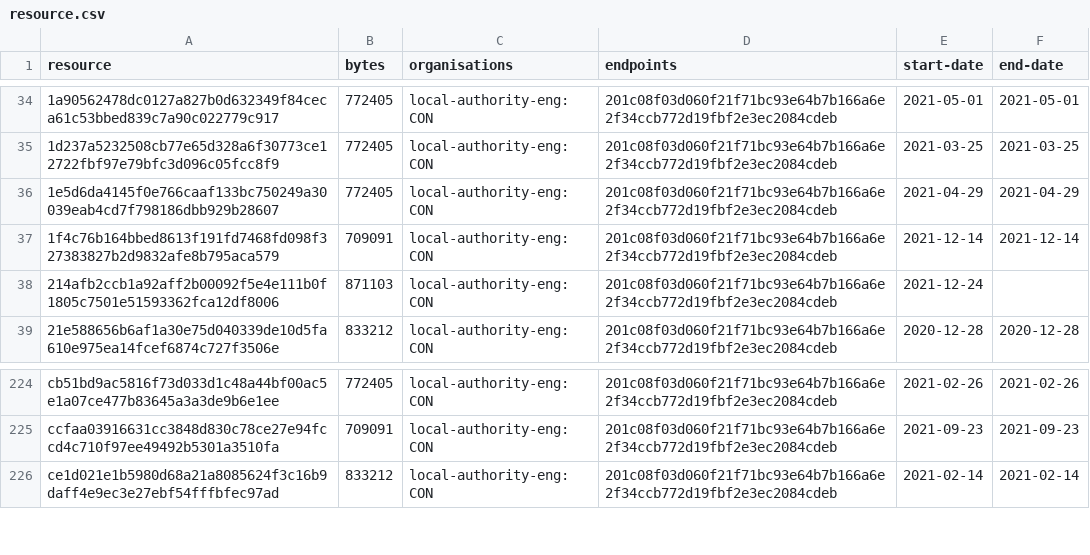
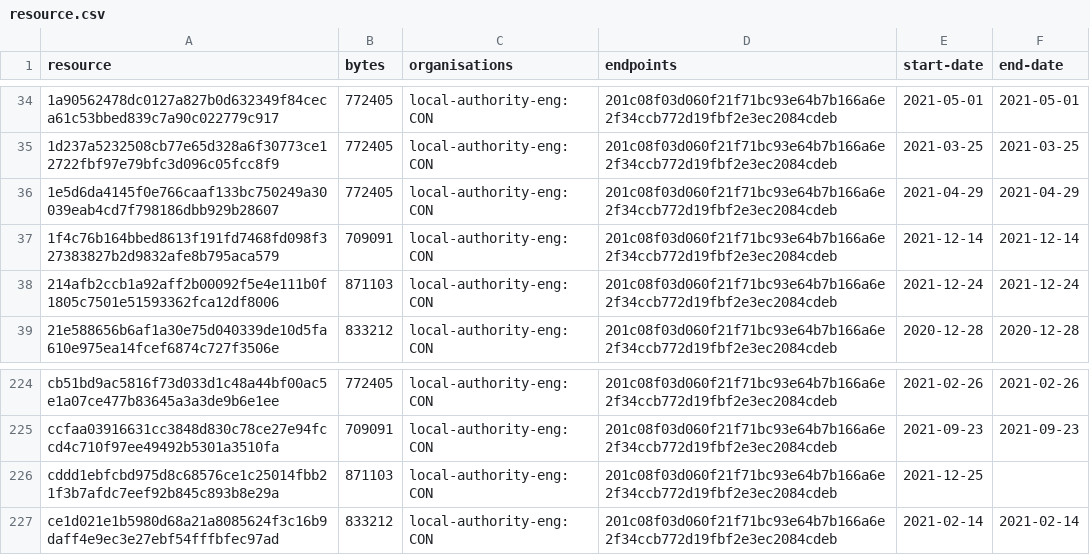
Before and after one commit to digital-land/brownfield-site-collection, a CSV file: collection/resource.csv, drawn as a sheet; only a part is shown, gaps mark what is left out.

```diff
--- a/collection/resource.csv
+++ b/collection/resource.csv
@@ -37,3 +37,3 @@ resource,bytes,organisations,endpoints,start-date,end-date
 1f4c76b164bbed8613f191fd7468fd098f327383827b2d9832afe8b795aca579,709091,local-authority-eng:CON,201c08f03d060f21f71bc93e64b7b166a6e2f34ccb772d19fbf2e3ec2084cdeb,2021-12-14,2021-12-14
-214afb2ccb1a92aff2b00092f5e4e111b0f1805c7501e51593362fca12df8006,871103,local-authority-eng:CON,201c08f03d060f21f71bc93e64b7b166a6e2f34ccb772d19fbf2e3ec2084cdeb,2021-12-24,
+214afb2ccb1a92aff2b00092f5e4e111b0f1805c7501e51593362fca12df8006,871103,local-authority-eng:CON,201c08f03d060f21f71bc93e64b7b166a6e2f34ccb772d19fbf2e3ec2084cdeb,2021-12-24,2021-12-24
 21e588656b6af1a30e75d040339de10d5fa610e975ea14fcef6874c727f3506e,833212,local-authority-eng:CON,201c08f03d060f21f71bc93e64b7b166a6e2f34ccb772d19fbf2e3ec2084cdeb,2020-12-28,2020-12-28
@@ -225,2 +225,3 @@ cb51bd9ac5816f73d033d1c48a44bf00ac5e1a07ce477b83645a3a3de9b6e1ee,772405,local-au
 ccfaa03916631cc3848d830c78ce27e94fccd4c710f97ee49492b5301a3510fa,709091,local-authority-eng:CON,201c08f03d060f21f71bc93e64b7b166a6e2f34ccb772d19fbf2e3ec2084cdeb,2021-09-23,2021-09-23
+cddd1ebfcbd975d8c68576ce1c25014fbb21f3b7afdc7eef92b845c893b8e29a,871103,local-authority-eng:CON,201c08f03d060f21f71bc93e64b7b166a6e2f34ccb772d19fbf2e3ec2084cdeb,2021-12-25,
 ce1d021e1b5980d68a21a8085624f3c16b9daff4e9ec3e27ebf54fffbfec97ad,833212,local-authority-eng:CON,201c08f03d060f21f71bc93e64b7b166a6e2f34ccb772d19fbf2e3ec2084cdeb,2021-02-14,2021-02-14
```
Also changed, not shown: collection/log.csv, 1 other file.
